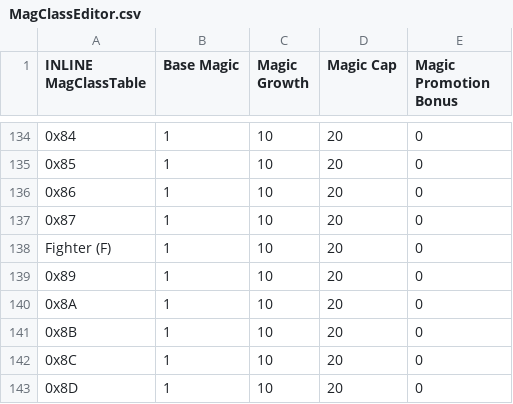
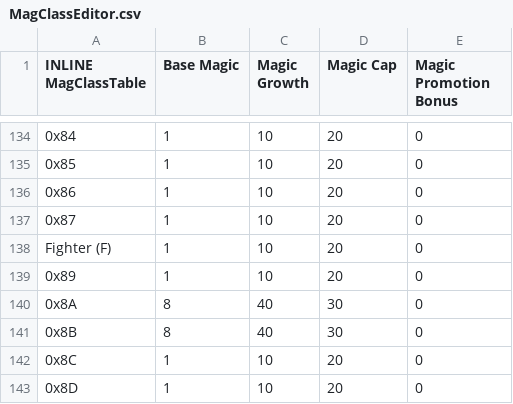
Before and after one commit to legendofloog/Apocalyphone, a CSV file: Tables/NightmareModules/CharactersClasses/MagClassEditor.csv, drawn as a sheet; only a part is shown, gaps mark what is left out.

```diff
--- a/Tables/NightmareModules/CharactersClasses/MagClassEditor.csv
+++ b/Tables/NightmareModules/CharactersClasses/MagClassEditor.csv
@@ -139,4 +139,4 @@ Fighter (F),1,10,20,0
 0x89,1,10,20,0
-0x8A,1,10,20,0
-0x8B,1,10,20,0
+0x8A,8,40,30,0
+0x8B,8,40,30,0
 0x8C,1,10,20,0
```
Also changed, not shown: Tables/NightmareModules/CharactersClasses/ClassTable.csv, 3 other files.
